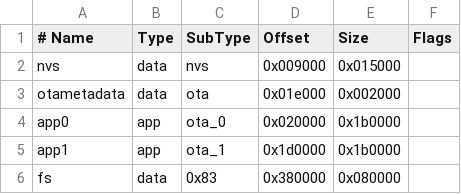
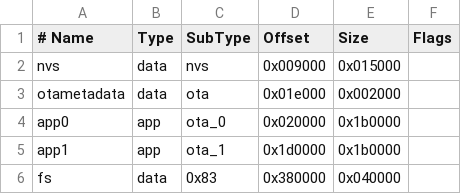
Before and after one commit to robdobsn/RaftMotorControl, a CSV file: test_rigs/TwoStepperMagRotTestRig/systypes/SysTypeMain/partitions.csv, drawn as a sheet.

Commit message:
Moved WebUI out of the flash and to run independently
Adding charts, etc bloated the WebUI size

```diff
--- a/test_rigs/TwoStepperMagRotTestRig/systypes/SysTypeMain/partitions.csv
+++ b/test_rigs/TwoStepperMagRotTestRig/systypes/SysTypeMain/partitions.csv
@@ -5,2 +5,2 @@ app0,     app,  ota_0,   0x020000,  0x1b0000,
 app1,     app,  ota_1,   0x1d0000,  0x1b0000,
-fs,       data, 0x83,    0x380000,  0x080000,
+fs,       data, 0x83,    0x380000,  0x040000,
```
Also changed, not shown: 21 other files.
